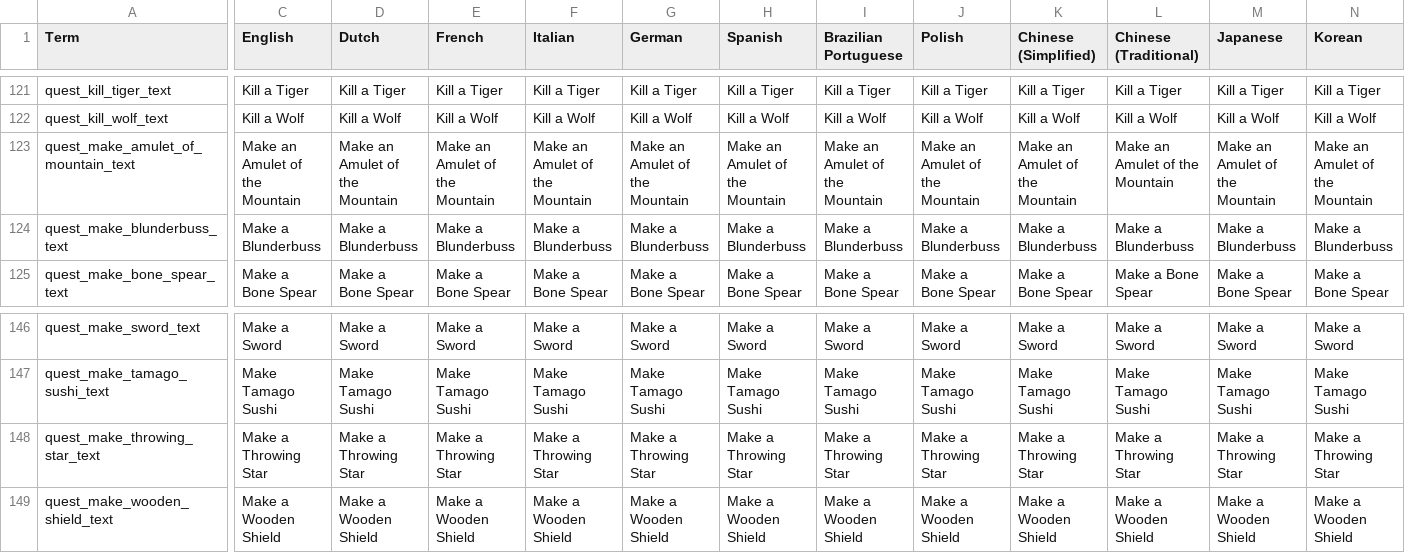
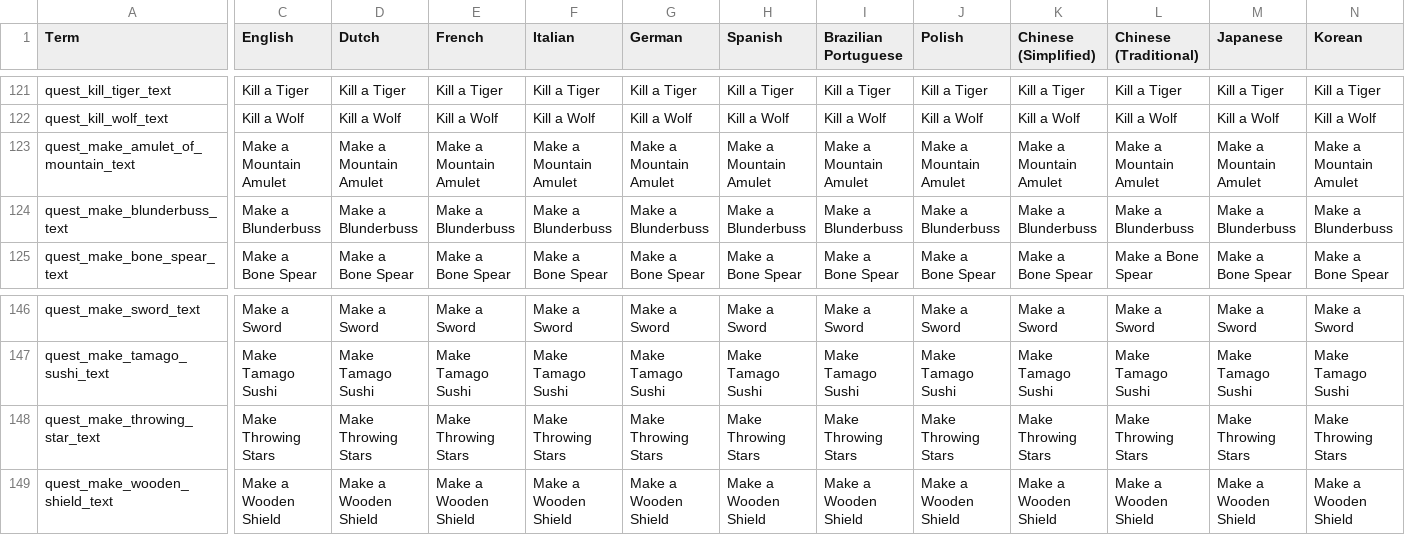
Before and after one commit to JammyGeeza/Stacklands-Randomizer, a TSV file: localization.tsv, drawn as a sheet; only a part is shown, gaps mark what is left out; the diff names each change by its address in the sheet, - before the commit and + after, or states it on an @@ line.

```diff
--- a/localization.tsv
+++ b/localization.tsv
-C123 (English): Make an Amulet of the Mountain
+C123 (English): Make a Mountain Amulet
-D123 (Dutch): Make an Amulet of the Mountain
+D123 (Dutch): Make a Mountain Amulet
-E123 (French): Make an Amulet of the Mountain
+E123 (French): Make a Mountain Amulet
-F123 (Italian): Make an Amulet of the Mountain
+F123 (Italian): Make a Mountain Amulet
-G123 (German): Make an Amulet of the Mountain
+G123 (German): Make a Mountain Amulet
-H123 (Spanish): Make an Amulet of the Mountain
+H123 (Spanish): Make a Mountain Amulet
-I123 (Brazilian Portuguese): Make an Amulet of the Mountain
+I123 (Brazilian Portuguese): Make a Mountain Amulet
-J123 (Polish): Make an Amulet of the Mountain
+J123 (Polish): Make a Mountain Amulet
-K123 (Chinese (Simplified)): Make an Amulet of the Mountain
+K123 (Chinese (Simplified)): Make a Mountain Amulet
-L123 (Chinese (Traditional)): Make an Amulet of the Mountain
+L123 (Chinese (Traditional)): Make a Mountain Amulet
-M123 (Japanese): Make an Amulet of the Mountain
+M123 (Japanese): Make a Mountain Amulet
-N123 (Korean): Make an Amulet of the Mountain
+N123 (Korean): Make a Mountain Amulet
-C148 (English): Make a Throwing Star
+C148 (English): Make Throwing Stars
-D148 (Dutch): Make a Throwing Star
+D148 (Dutch): Make Throwing Stars
-E148 (French): Make a Throwing Star
+E148 (French): Make Throwing Stars
-F148 (Italian): Make a Throwing Star
+F148 (Italian): Make Throwing Stars
-G148 (German): Make a Throwing Star
+G148 (German): Make Throwing Stars
-H148 (Spanish): Make a Throwing Star
+H148 (Spanish): Make Throwing Stars
-I148 (Brazilian Portuguese): Make a Throwing Star
+I148 (Brazilian Portuguese): Make Throwing Stars
-J148 (Polish): Make a Throwing Star
+J148 (Polish): Make Throwing Stars
-K148 (Chinese (Simplified)): Make a Throwing Star
+K148 (Chinese (Simplified)): Make Throwing Stars
-L148 (Chinese (Traditional)): Make a Throwing Star
+L148 (Chinese (Traditional)): Make Throwing Stars
-M148 (Japanese): Make a Throwing Star
+M148 (Japanese): Make Throwing Stars
-N148 (Korean): Make a Throwing Star
+N148 (Korean): Make Throwing Stars
```
Also changed, not shown: 1 other file.
